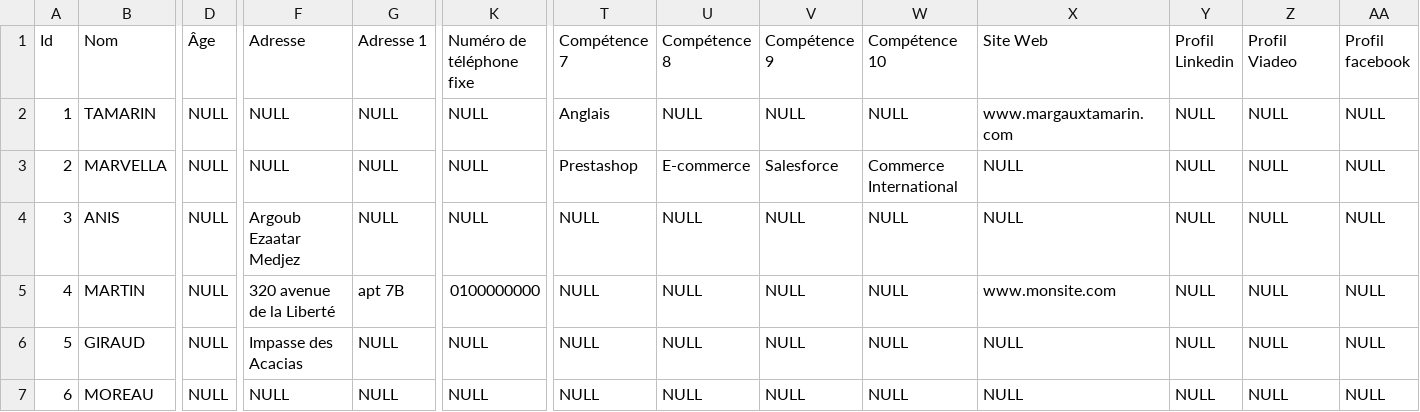
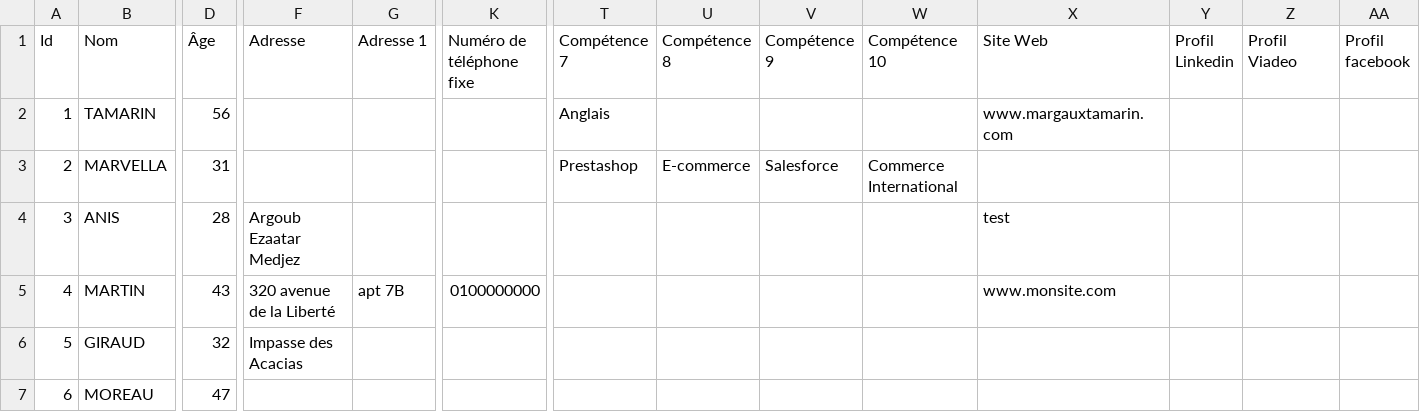
Before and after one commit to Nyrrell/CVTheque, a CSV file: CVTheque/data/hrdata.csv, drawn as a sheet; only a part is shown, gaps mark what is left out; the diff covers the shown part only; the diff names each change by its address in the sheet, - before the commit and + after, or states it on an @@ line.

Commit message:
Append/Save data into CSV

```diff
--- a/CVTheque/data/hrdata.csv
+++ b/CVTheque/data/hrdata.csv
-D2 (Âge): NULL
+D2 (Âge): 56
-F2:F3 (Adresse): NULL
+F2:F3 (Adresse): (empty)
-G2:G4 (Adresse 1): NULL
+G2:G4 (Adresse 1): (empty)
-K2:K4 (Numéro de téléphone fixe): NULL
+K2:K4 (Numéro de téléphone fixe): (empty)
-U2 (Compétence 8): NULL
+U2 (Compétence 8): (empty)
-V2 (Compétence 9): NULL
+V2 (Compétence 9): (empty)
-W2 (Compétence 10): NULL
+W2 (Compétence 10): (empty)
-Y2:Y7 (Profil Linkedin): NULL
+Y2:Y7 (Profil Linkedin): (empty)
-Z2:Z7 (Profil Viadeo): NULL
+Z2:Z7 (Profil Viadeo): (empty)
-AA2:AA7 (Profil facebook): NULL
+AA2:AA7 (Profil facebook): (empty)
-D3 (Âge): NULL
+D3 (Âge): 31
-X3 (Site Web): NULL
+X3 (Site Web): (empty)
-D4 (Âge): NULL
+D4 (Âge): 28
-T4:T7 (Compétence 7): NULL
+T4:T7 (Compétence 7): (empty)
-U4:U7 (Compétence 8): NULL
+U4:U7 (Compétence 8): (empty)
-V4:V7 (Compétence 9): NULL
+V4:V7 (Compétence 9): (empty)
-W4:W7 (Compétence 10): NULL
+W4:W7 (Compétence 10): (empty)
-X4 (Site Web): NULL
+X4 (Site Web): test
-D5 (Âge): NULL
+D5 (Âge): 43
-D6 (Âge): NULL
+D6 (Âge): 32
-G6:G7 (Adresse 1): NULL
+G6:G7 (Adresse 1): (empty)
-K6:K7 (Numéro de téléphone fixe): NULL
+K6:K7 (Numéro de téléphone fixe): (empty)
-X6:X7 (Site Web): NULL
+X6:X7 (Site Web): (empty)
-D7 (Âge): NULL
+D7 (Âge): 47
-F7 (Adresse): NULL
+F7 (Adresse): (empty)
```
Also changed, not shown: 1 added row and 116 edited cells elsewhere in this file, 6 other files.
